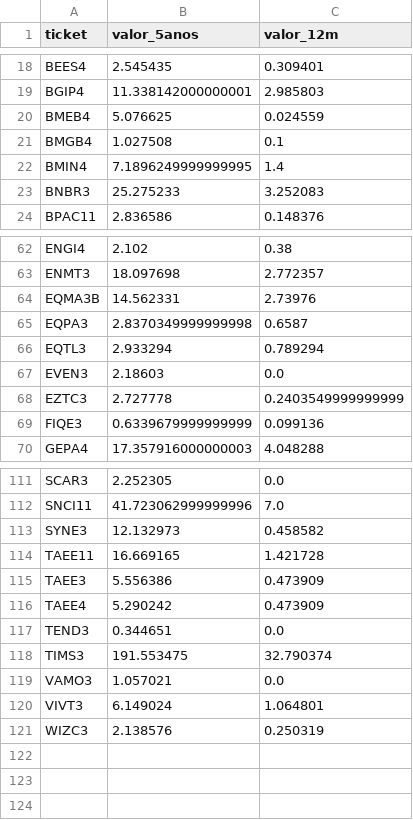
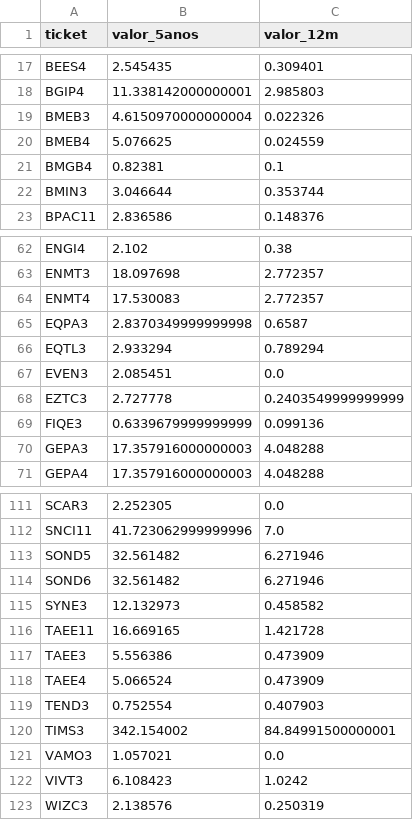
Before and after one commit to gustavolima007/Bussola-de-Valor, a CSV file: data/dividendos_ano_resumo.csv, drawn as a sheet; only a part is shown, gaps mark what is left out; the diff covers the shown part only.

```diff
--- a/data/dividendos_ano_resumo.csv
+++ b/data/dividendos_ano_resumo.csv
@@ -19,6 +18,6 @@ BEES4,2.545435,0.309401
 BGIP4,11.338142000000001,2.985803
+BMEB3,4.6150970000000004,0.022326
 BMEB4,5.076625,0.024559
-BMGB4,1.027508,0.1
-BMIN4,7.1896249999999995,1.4
-BNBR3,25.275233,3.252083
+BMGB4,0.82381,0.1
+BMIN3,3.046644,0.353744
 BPAC11,2.836586,0.148376
@@ -63,8 +63,9 @@ ENGI4,2.102,0.38
 ENMT3,18.097698,2.772357
-EQMA3B,14.562331,2.73976
+ENMT4,17.530083,2.772357
 EQPA3,2.8370349999999998,0.6587
 EQTL3,2.933294,0.789294
-EVEN3,2.18603,0.0
+EVEN3,2.085451,0.0
 EZTC3,2.727778,0.2403549999999999
 FIQE3,0.6339679999999999,0.099136
+GEPA3,17.357916000000003,4.048288
 GEPA4,17.357916000000003,4.048288
@@ -112,2 +112,4 @@ SCAR3,2.252305,0.0
 SNCI11,41.723062999999996,7.0
+SOND5,32.561482,6.271946
+SOND6,32.561482,6.271946
 SYNE3,12.132973,0.458582
@@ -115,7 +117,7 @@ TAEE11,16.669165,1.421728
 TAEE3,5.556386,0.473909
-TAEE4,5.290242,0.473909
-TEND3,0.344651,0.0
-TIMS3,191.553475,32.790374
+TAEE4,5.066524,0.473909
+TEND3,0.752554,0.407903
+TIMS3,342.154002,84.84991500000001
 VAMO3,1.057021,0.0
-VIVT3,6.149024,1.064801
+VIVT3,6.108423,1.0242
 WIZC3,2.138576,0.250319
```
Also changed, not shown: 3 added rows, 4 removed rows and 31 edited cells elsewhere in this file, data/dividendos_ano.csv, data/todos_dividendos.csv, 7 other files.
